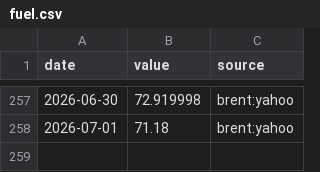
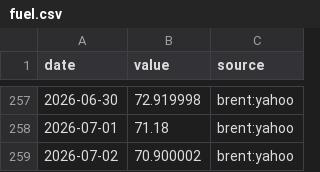
Before and after one commit to ureshan2011/flightwatch, a CSV file: data/exogenous/fuel.csv, drawn as a sheet; only a part is shown, gaps mark what is left out; the diff names each change by its address in the sheet, - before the commit and + after, or states it on an @@ line.

```diff
--- a/data/exogenous/fuel.csv
+++ b/data/exogenous/fuel.csv
+row 259: 2026-07-02 | 70.900002 | brent:yahoo
```
Also changed, not shown: data/exogenous/fx_INR.csv, data/exogenous/fx_LKR.csv, 1 other file.
